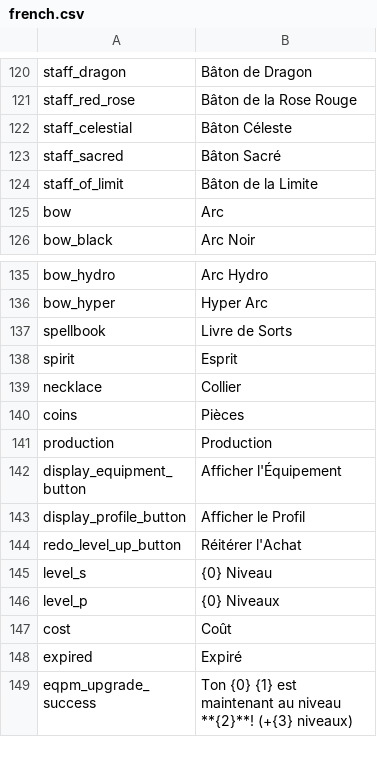
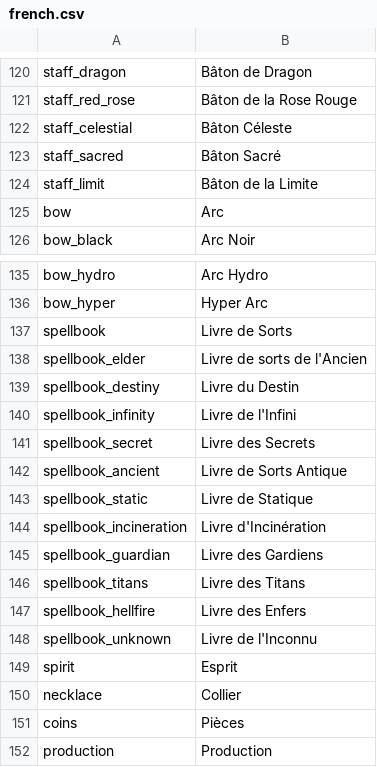
Before and after one commit to Astri2/IdleBot, a CSV file: app/src/main/resources/lang/french.csv, drawn as a sheet; only a part is shown, gaps mark what is left out; the shorter side is filled out with more unchanged rows.

Commit message:
Add spellbook upgrades

```diff
--- a/app/src/main/resources/lang/french.csv
+++ b/app/src/main/resources/lang/french.csv
@@ -123,3 +123,3 @@ staff_celestial,Bâton Céleste
 staff_sacred,Bâton Sacré
-staff_of_limit,Bâton de la Limite
+staff_limit,Bâton de la Limite
 bow,Arc
@@ -137,2 +137,13 @@ bow_hyper,Hyper Arc
 spellbook,Livre de Sorts
+spellbook_elder,Livre de sorts de l'Ancien
+spellbook_destiny,Livre du Destin
+spellbook_infinity,Livre de l'Infini
+spellbook_secret,Livre des Secrets
+spellbook_ancient,Livre de Sorts Antique
+spellbook_static,Livre de Statique
+spellbook_incineration,Livre d'Incinération
+spellbook_guardian,Livre des Gardiens
+spellbook_titans,Livre des Titans
+spellbook_hellfire,Livre des Enfers
+spellbook_unknown,Livre de l'Inconnu
 spirit,Esprit
```
Also changed, not shown: app/src/main/resources/lang/english.csv, 1 other file.
